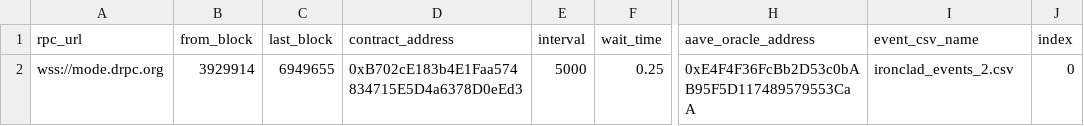
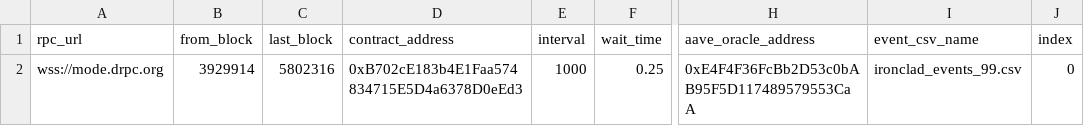
Before and after one commit to Byte-Masons/cod3x-event-tracker, a CSV file: lp_config.csv, drawn as a sheet; only a part is shown, gaps mark what is left out; the diff names each change by its address in the sheet, - before the commit and + after, or states it on an @@ line.

Commit message:
cleaned up events

```diff
--- a/lp_config.csv
+++ b/lp_config.csv
-C2 (last_block): 6949655
+C2 (last_block): 5802316
-E2 (interval): 5000
+E2 (interval): 1000
-I2 (event_csv_name): ironclad_events_2.csv
+I2 (event_csv_name): ironclad_events_99.csv
```
Also changed, not shown: 1 other file.
